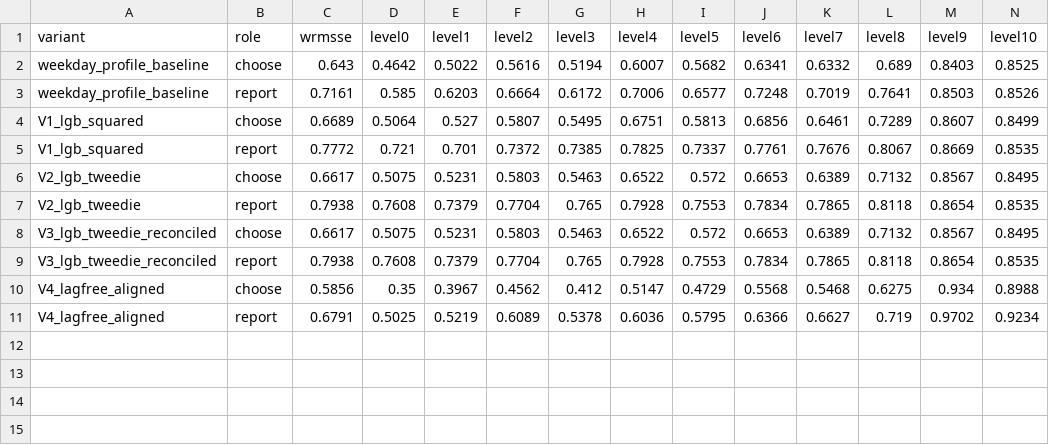
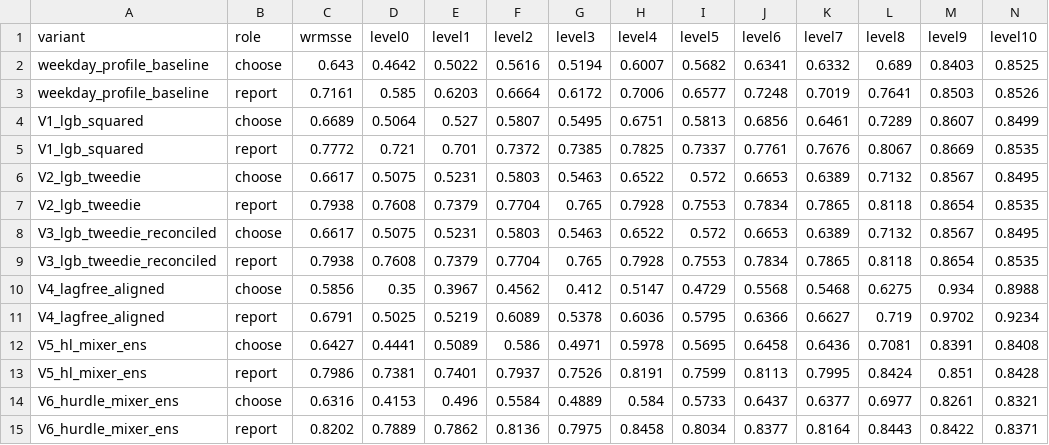
Before and after one commit to us-llm-engineer/kaggle-timeseries, a CSV file: m5-forecasting-accuracy/results/per_level.csv, drawn as a sheet; only a part is shown; rows hold the shown columns only; the diff names each change by its address in the sheet, - before the commit and + after, or states it on an @@ line.

```diff
--- a/m5-forecasting-accuracy/results/per_level.csv
+++ b/m5-forecasting-accuracy/results/per_level.csv
+row 12: V5_hl_mixer_ens | choose | 0.6427 | 0.4441 | 0.5089 | 0.586 | 0.4971 | 0.5978 | 0.5695 | 0.6458 | 0.6436 | 0.7081 | 0.8391 | 0.8408
+row 13: V5_hl_mixer_ens | report | 0.7986 | 0.7381 | 0.7401 | 0.7937 | 0.7526 | 0.8191 | 0.7599 | 0.8113 | 0.7995 | 0.8424 | 0.851 | 0.8428
+row 14: V6_hurdle_mixer_ens | choose | 0.6316 | 0.4153 | 0.496 | 0.5584 | 0.4889 | 0.584 | 0.5733 | 0.6437 | 0.6377 | 0.6977 | 0.8261 | 0.8321
+row 15: V6_hurdle_mixer_ens | report | 0.8202 | 0.7889 | 0.7862 | 0.8136 | 0.7975 | 0.8458 | 0.8034 | 0.8377 | 0.8164 | 0.8443 | 0.8422 | 0.8371
```
Also changed, not shown: m5-forecasting-accuracy/results/bias_by_volume.csv, m5-forecasting-accuracy/results/bias_total.csv, 20 other files.
